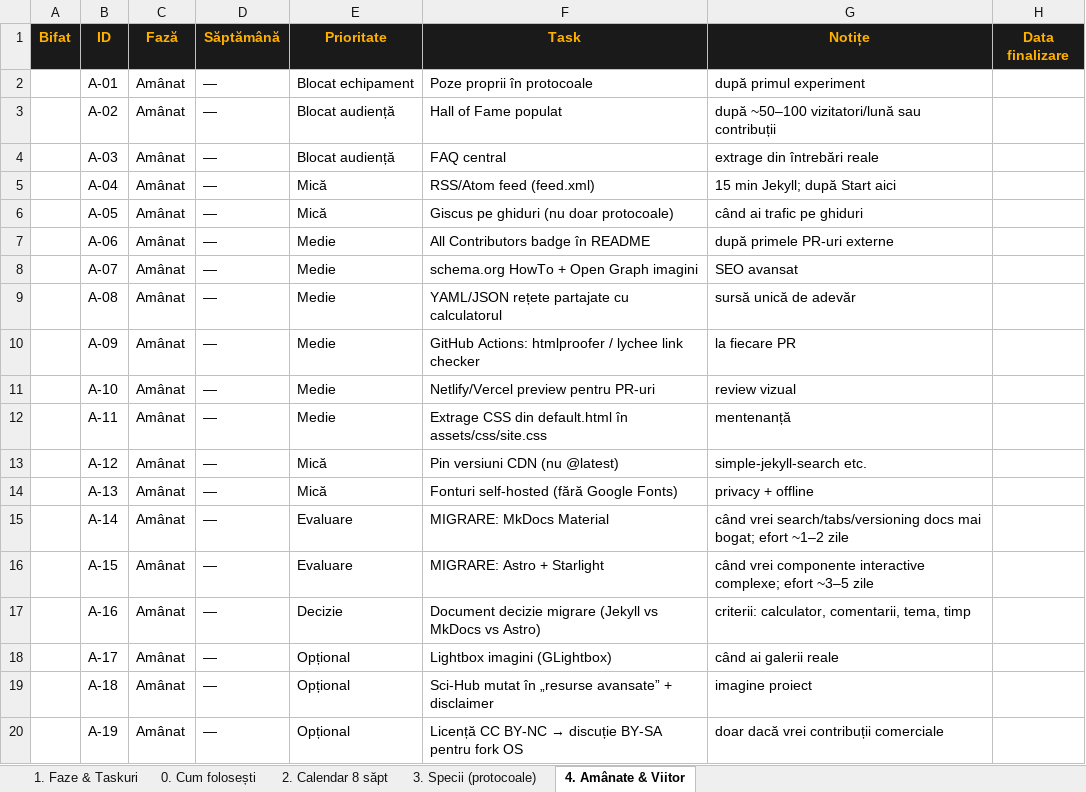
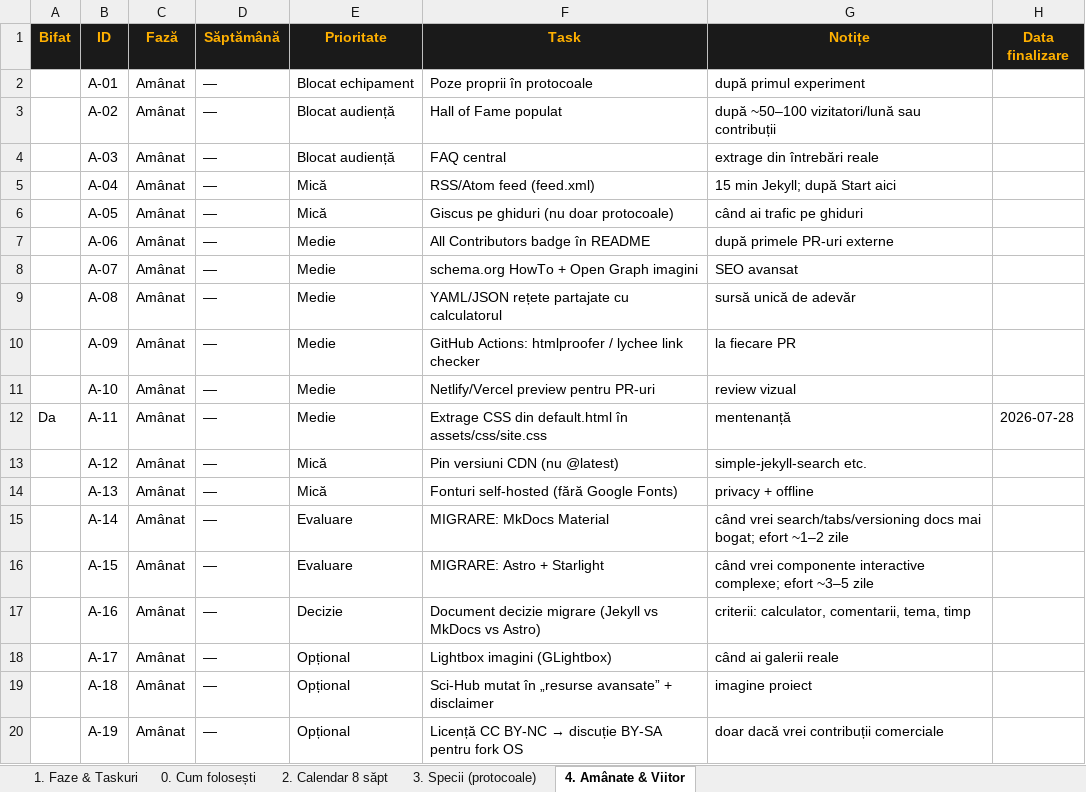
Before and after one commit to LaurenceDeer/protocoale-tissue-culture, an Excel workbook: ROADMAP-HUB.xlsx, sheet 4. Amânate & Viitor, drawn as a sheet; values as stored, in another font and other column widths than the file's, no borders; the diff names each change by its address in the sheet, - before the commit and + after, or states it on an @@ line.

```diff
--- a/ROADMAP-HUB.xlsx (sheet 4. Amânate & Viitor)
+++ b/ROADMAP-HUB.xlsx (sheet 4. Amânate & Viitor)
-A12 (Bifat): (empty)
+A12 (Bifat): Da
-H12 (Data finalizare): (empty)
+H12 (Data finalizare): 2026-07-28
```
Also changed, not shown: 4 other files.
